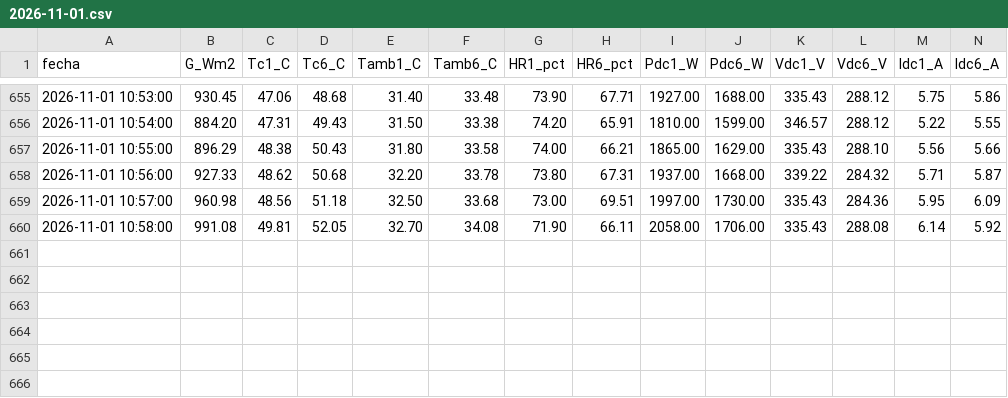
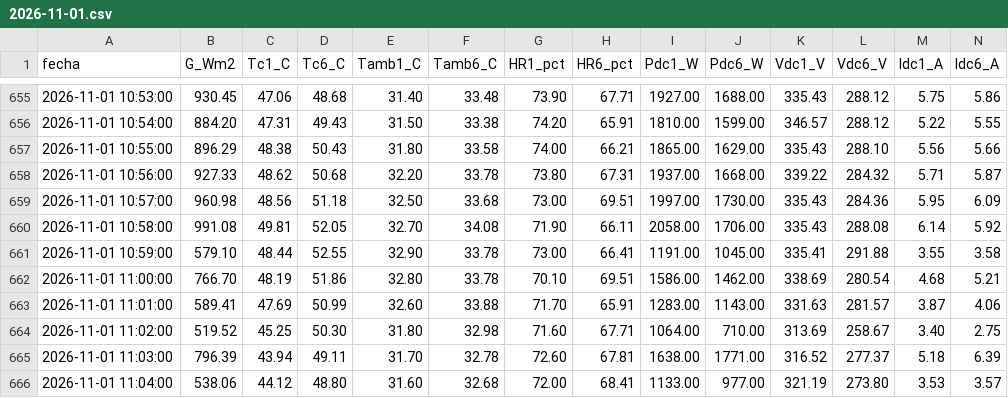
Before and after one commit to sthifen/pv-el5656-datos, a CSV file: datos/2026-11-01.csv, drawn as a sheet; only a part is shown, gaps mark what is left out.

Commit message:
datos 2026-11-01 11:04

```diff
--- a/datos/2026-11-01.csv
+++ b/datos/2026-11-01.csv
@@ -660 +660,7 @@ fecha,G_Wm2,Tc1_C,Tc6_C,Tamb1_C,Tamb6_C,HR1_pct,HR6_pct,Pdc1_W,Pdc6_W,Vdc1_V,Vdc
 2026-11-01 10:58:00,991.08,49.81,52.05,32.70,34.08,71.90,66.11,2058.00,1706.00,335.43,288.08,6.14,5.92
+2026-11-01 10:59:00,579.10,48.44,52.55,32.90,33.78,73.00,66.41,1191.00,1045.00,335.41,291.88,3.55,3.58
+2026-11-01 11:00:00,766.70,48.19,51.86,32.80,33.78,70.10,69.51,1586.00,1462.00,338.69,280.54,4.68,5.21
+2026-11-01 11:01:00,589.41,47.69,50.99,32.60,33.88,71.70,65.91,1283.00,1143.00,331.63,281.57,3.87,4.06
+2026-11-01 11:02:00,519.52,45.25,50.30,31.80,32.98,71.60,67.71,1064.00,710.00,313.69,258.67,3.40,2.75
+2026-11-01 11:03:00,796.39,43.94,49.11,31.70,32.78,72.60,67.81,1638.00,1771.00,316.52,277.37,5.18,6.39
+2026-11-01 11:04:00,538.06,44.12,48.80,31.60,32.68,72.00,68.41,1133.00,977.00,321.19,273.80,3.53,3.57
```
